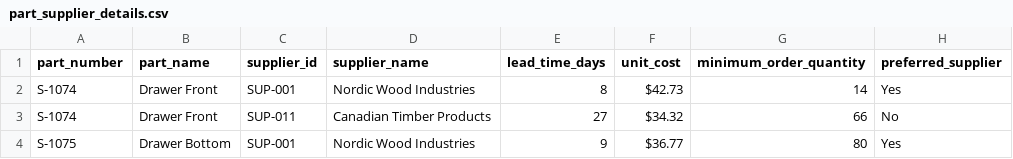
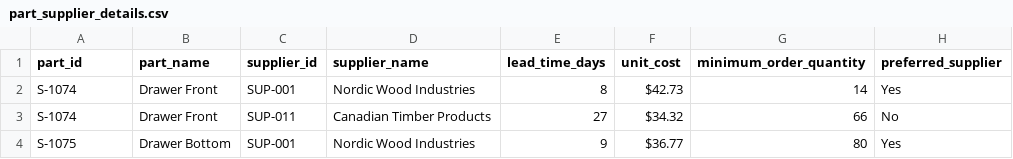
Before and after one commit to akollegger/agentic-kg, a CSV file: data/bom/part_supplier_details.csv, drawn as a sheet; only a part is shown.

```diff
--- a/data/bom/part_supplier_details.csv
+++ b/data/bom/part_supplier_details.csv
@@ -1,2 +1,2 @@
-part_number,part_name,supplier_id,supplier_name,lead_time_days,unit_cost,minimum_order_quantity,preferred_supplier
+part_id,part_name,supplier_id,supplier_name,lead_time_days,unit_cost,minimum_order_quantity,preferred_supplier
 S-1074,Drawer Front,SUP-001,Nordic Wood Industries,8,$42.73,14,Yes
```
Also changed, not shown: data/bom/assemblies.csv, data/bom/components.csv, 13 other files.
